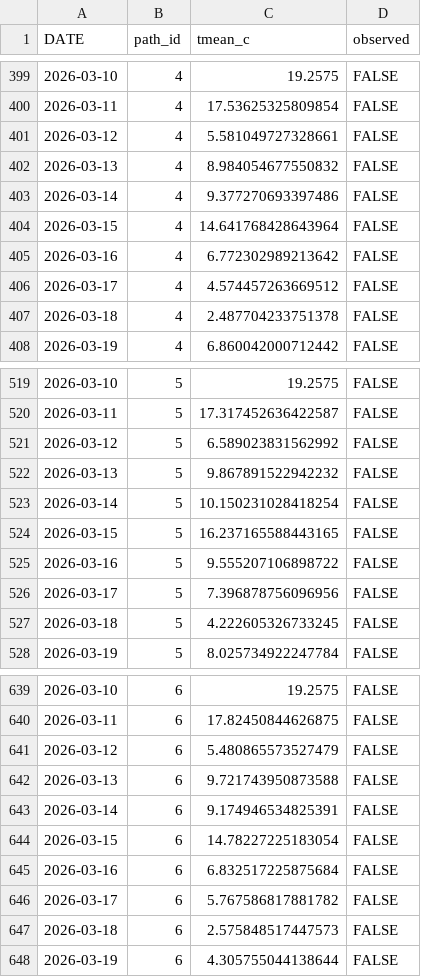
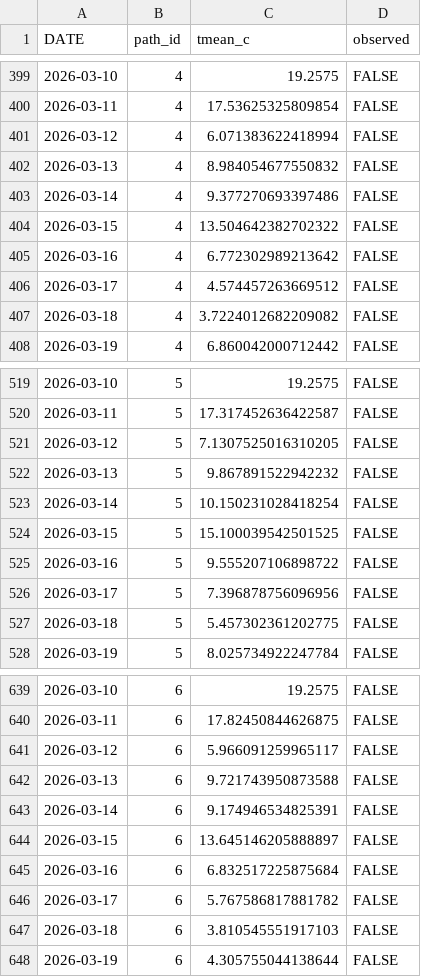
Before and after one commit to tinius/peak-bloom-prediction, a CSV file: outputs/runs/2026-03-09/temp_paths_sample50.csv, drawn as a sheet; only a part is shown, gaps mark what is left out; the diff covers the shown part only.

```diff
--- a/outputs/runs/2026-03-09/temp_paths_sample50.csv
+++ b/outputs/runs/2026-03-09/temp_paths_sample50.csv
@@ -400,9 +400,9 @@ DATE,path_id,tmean_c,observed
 2026-03-11,4,17.53625325809854,FALSE
-2026-03-12,4,5.581049727328661,FALSE
+2026-03-12,4,6.071383622418994,FALSE
 2026-03-13,4,8.984054677550832,FALSE
 2026-03-14,4,9.377270693397486,FALSE
-2026-03-15,4,14.641768428643964,FALSE
+2026-03-15,4,13.504642382702322,FALSE
 2026-03-16,4,6.772302989213642,FALSE
 2026-03-17,4,4.574457263669512,FALSE
-2026-03-18,4,2.487704233751378,FALSE
+2026-03-18,4,3.7224012682209082,FALSE
 2026-03-19,4,6.860042000712442,FALSE
@@ -520,9 +520,9 @@ DATE,path_id,tmean_c,observed
 2026-03-11,5,17.317452636422587,FALSE
-2026-03-12,5,6.589023831562992,FALSE
+2026-03-12,5,7.1307525016310205,FALSE
 2026-03-13,5,9.867891522942232,FALSE
 2026-03-14,5,10.150231028418254,FALSE
-2026-03-15,5,16.237165588443165,FALSE
+2026-03-15,5,15.100039542501525,FALSE
 2026-03-16,5,9.555207106898722,FALSE
 2026-03-17,5,7.396878756096956,FALSE
-2026-03-18,5,4.222605326733245,FALSE
+2026-03-18,5,5.457302361202775,FALSE
 2026-03-19,5,8.025734922247784,FALSE
@@ -640,9 +640,9 @@ DATE,path_id,tmean_c,observed
 2026-03-11,6,17.82450844626875,FALSE
-2026-03-12,6,5.480865573527479,FALSE
+2026-03-12,6,5.966091259965117,FALSE
 2026-03-13,6,9.721743950873588,FALSE
 2026-03-14,6,9.174946534825391,FALSE
-2026-03-15,6,14.78227225183054,FALSE
+2026-03-15,6,13.645146205888897,FALSE
 2026-03-16,6,6.832517225875684,FALSE
 2026-03-17,6,5.767586817881782,FALSE
-2026-03-18,6,2.575848517447573,FALSE
+2026-03-18,6,3.810545551917103,FALSE
 2026-03-19,6,4.305755044138644,FALSE
```
Also changed, not shown: 141 edited cells elsewhere in this file, forecast_temps/accuweather_dc_2026-03-09.csv, outputs/runs/2026-03-09/bloom_probabilities.csv, 1 other file.
